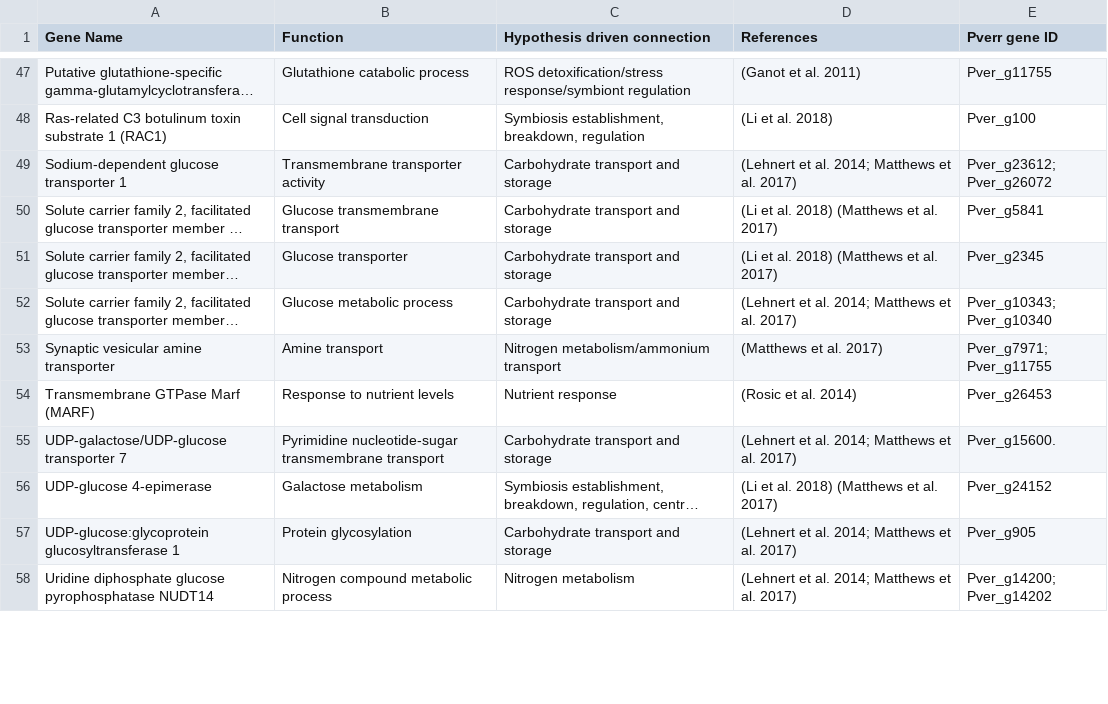
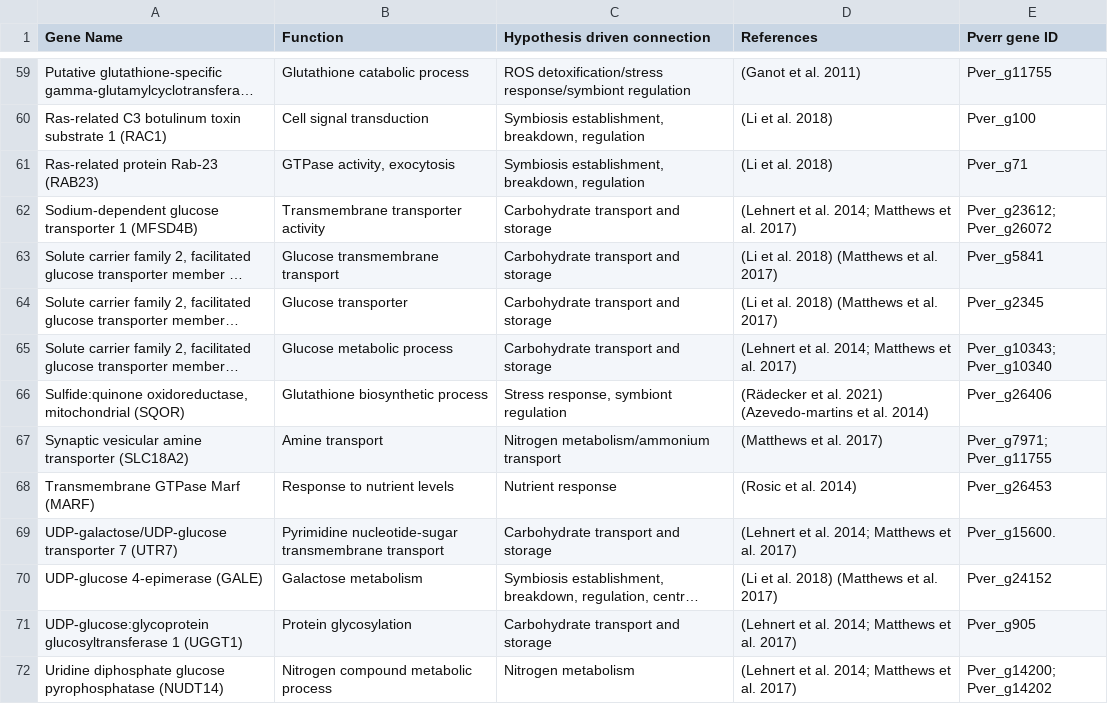
Before and after one commit to hputnam/Becker_E5, a CSV file: Bioinformatics/Output/Nutrient_genesofinterest_Pverr.csv, drawn as a sheet; only a part is shown, gaps mark what is left out; long unchanged cells end in …; addresses are those after the commit; the diff covers the shown part only; the diff names each change by its address in the sheet, - before the commit and + after, or states it on an @@ line.

Commit message:
updating genes of interest list

```diff
--- a/Bioinformatics/Output/Nutrient_genesofinterest_Pverr.csv
+++ b/Bioinformatics/Output/Nutrient_genesofinterest_Pverr.csv
+row 61: Ras-related protein Rab-23 (RAB23) | GTPase activity, exocytosis | Symbiosis establishment, breakdown, regulation | (Li et al. 2018) | Pver_g71
-A62 (Gene Name): Sodium-dependent glucose transporter 1
+A62 (Gene Name): Sodium-dependent glucose transporter 1 (MFSD4B)
+row 66: Sulfide:quinone oxidoreductase, mitochondrial (SQOR) | Glutathione biosynthetic process | Stress response, symbiont regulation | (Rädecker et al. 2021) (Azevedo-martins et al. 2014) | Pver_g26406
-A67 (Gene Name): Synaptic vesicular amine transporter
+A67 (Gene Name): Synaptic vesicular amine transporter (SLC18A2)
-A69 (Gene Name): UDP-galactose/UDP-glucose transporter 7
+A69 (Gene Name): UDP-galactose/UDP-glucose transporter 7 (UTR7)
-A70 (Gene Name): UDP-glucose 4-epimerase
+A70 (Gene Name): UDP-glucose 4-epimerase (GALE)
-A71 (Gene Name): …glucosyltransferase 1
+A71 (Gene Name): …glucosyltransferase 1 (UGGT1)
-A72 (Gene Name): …glucose pyrophosphatase NUDT14
+A72 (Gene Name): …glucose pyrophosphatase (NUDT14)
```
Also changed, not shown: 10 added rows, 8 removed rows, 4 moved rows and 1 edited cell elsewhere in this file.
